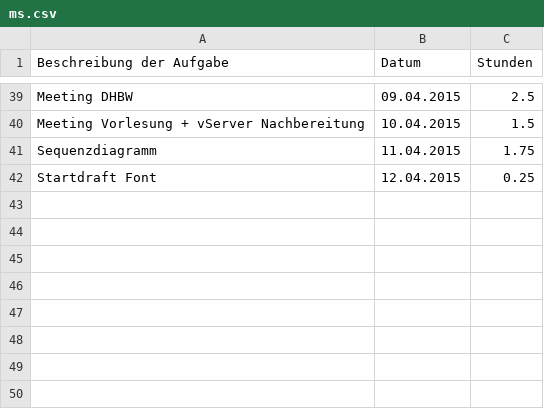
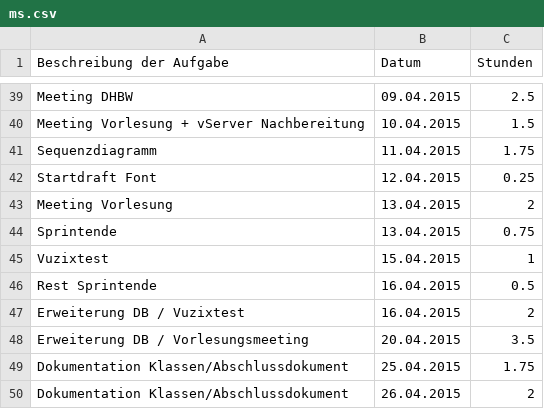
Before and after one commit to Alergeek/Dokumentation, a CSV file: Allergeeks/Zeiterfassung/ms.csv, drawn as a sheet; only a part is shown, gaps mark what is left out.

Commit message:
final time-acc

```diff
--- a/Allergeeks/Zeiterfassung/ms.csv
+++ b/Allergeeks/Zeiterfassung/ms.csv
@@ -42 +42,9 @@ Sequenzdiagramm, 11.04.2015, 1.75
 Startdraft Font, 12.04.2015, 0.25
+Meeting Vorlesung, 13.04.2015, 2
+Sprintende, 13.04.2015, 0.75
+Vuzixtest, 15.04.2015, 1
+Rest Sprintende, 16.04.2015, 0.5
+Erweiterung DB / Vuzixtest, 16.04.2015, 2
+Erweiterung DB / Vorlesungsmeeting, 20.04.2015, 3.5
+Dokumentation Klassen/Abschlussdokument, 25.04.2015, 1.75
+Dokumentation Klassen/Abschlussdokument, 26.04.2015, 2
```
